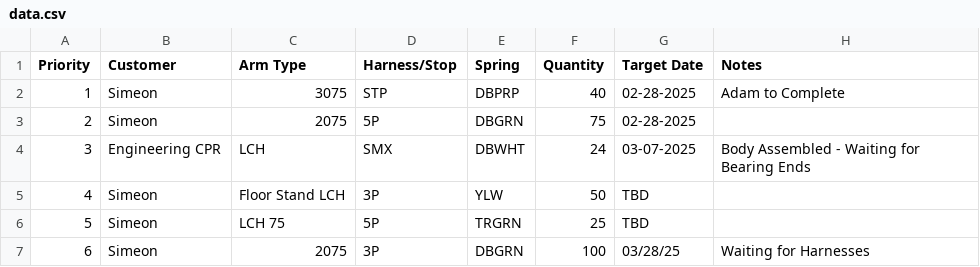
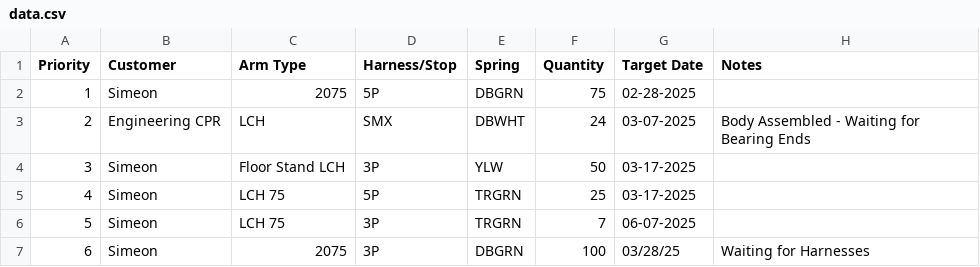
Before and after one commit to patrickaguilera/production-display, a CSV file: data/data.csv, drawn as a sheet; removed rows and columns are numbered as before the commit, all else as after; the diff names each change by its address in the sheet, - before the commit and + after, or states it on an @@ line.

Commit message:
Update data.csv

```diff
--- a/data/data.csv
+++ b/data/data.csv
-row 2: 1 | Simeon | 3075 | STP | DBPRP | 40 | 02-28-2025 | Adam to Complete
@@ column A (Priority) renumbered between rows 2 and 5 @@
-G4:G5 (Target Date): TBD
+G4:G5 (Target Date): 03-17-2025
+row 6: 5 | Simeon | LCH 75 | 3P | TRGRN | 7 | 06-07-2025
```
